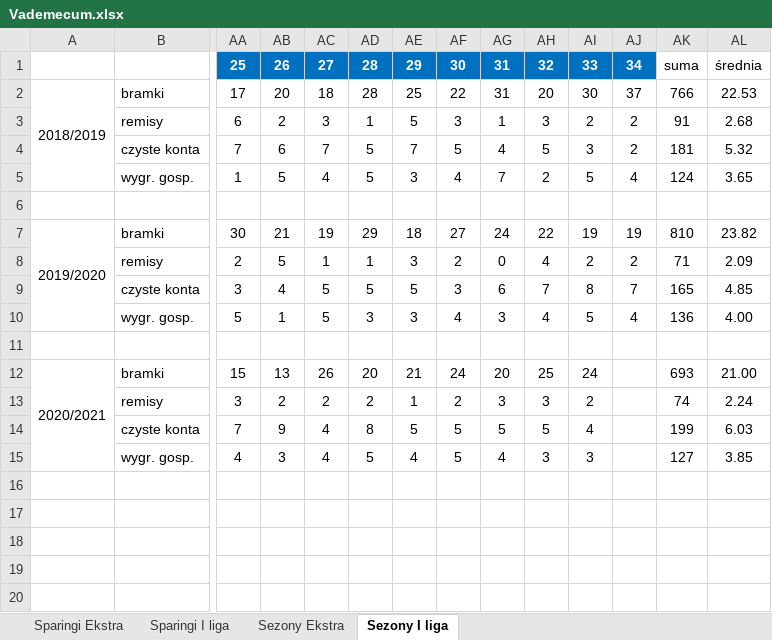
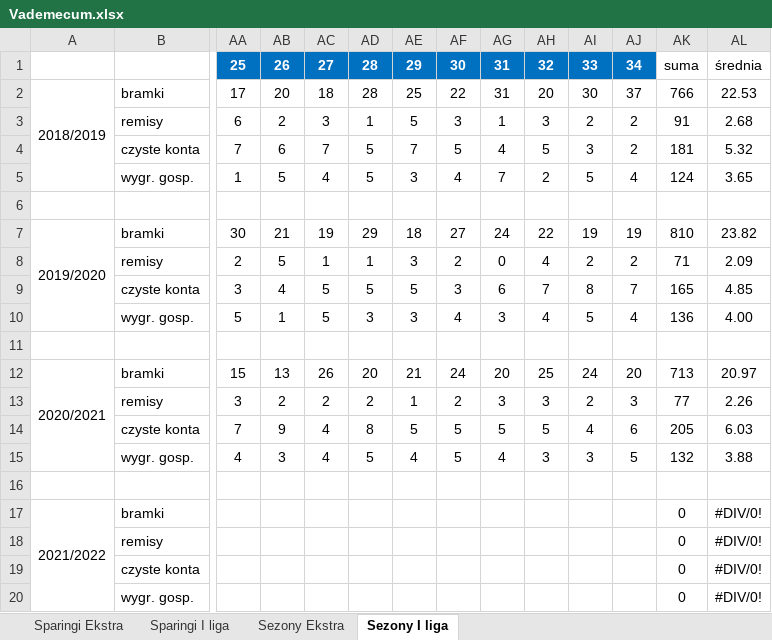
Before and after one commit to mmarcinowski/Football-season-Poisson-model, an Excel workbook: Vademecum.xlsx, sheet Sezony I liga, drawn as a sheet; only a part is shown, gaps mark what is left out; values as stored, in another font and other column widths than the file's, no borders; conditional formats not drawn; rows hold the shown columns only; the diff names each change by its address in the sheet, - before the commit and + after, or states it on an @@ line.

```diff
--- a/Vademecum.xlsx (sheet Sezony I liga)
+++ b/Vademecum.xlsx (sheet Sezony I liga)
-AJ12: (empty)
+AJ12: 20
-AK12: 693
+AK12: 713
-AL12: 21.00
+AL12: 20.97
-AJ13: (empty)
+AJ13: 3
-AK13: 74
+AK13: 77
-AL13: 2.24
+AL13: 2.26
-AJ14: (empty)
+AJ14: 6
-AK14: 199
+AK14: 205
-AJ15: (empty)
+AJ15: 5
-AK15: 127
+AK15: 132
-AL15: 3.85
+AL15: 3.88
+row 16: (empty)
+row 17: 2021/2022 | bramki |  |  |  |  |  |  |  |  |  |  | 0 | #DIV/0!
+row 18:  | remisy |  |  |  |  |  |  |  |  |  |  | 0 | #DIV/0!
+row 19:  | czyste konta |  |  |  |  |  |  |  |  |  |  | 0 | #DIV/0!
+row 20:  | wygr. gosp. |  |  |  |  |  |  |  |  |  |  | 0 | #DIV/0!
```
Also changed, not shown: sheet Sparingi Ekstra, sheet Sezony Ekstra, 17 other files.
